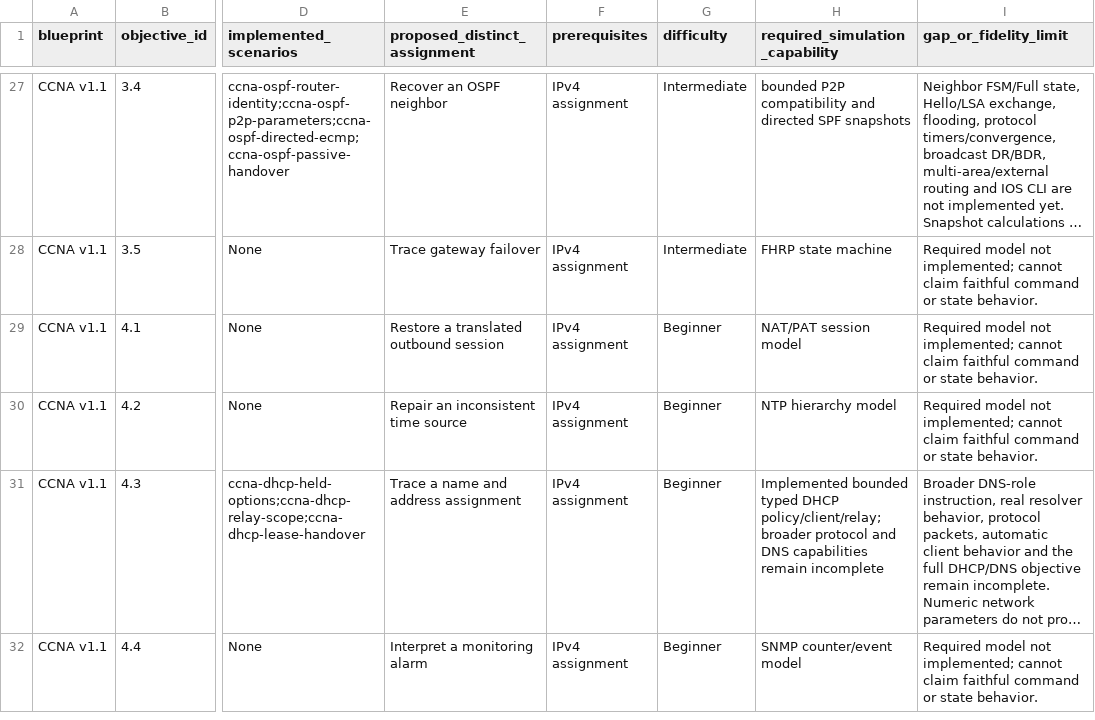
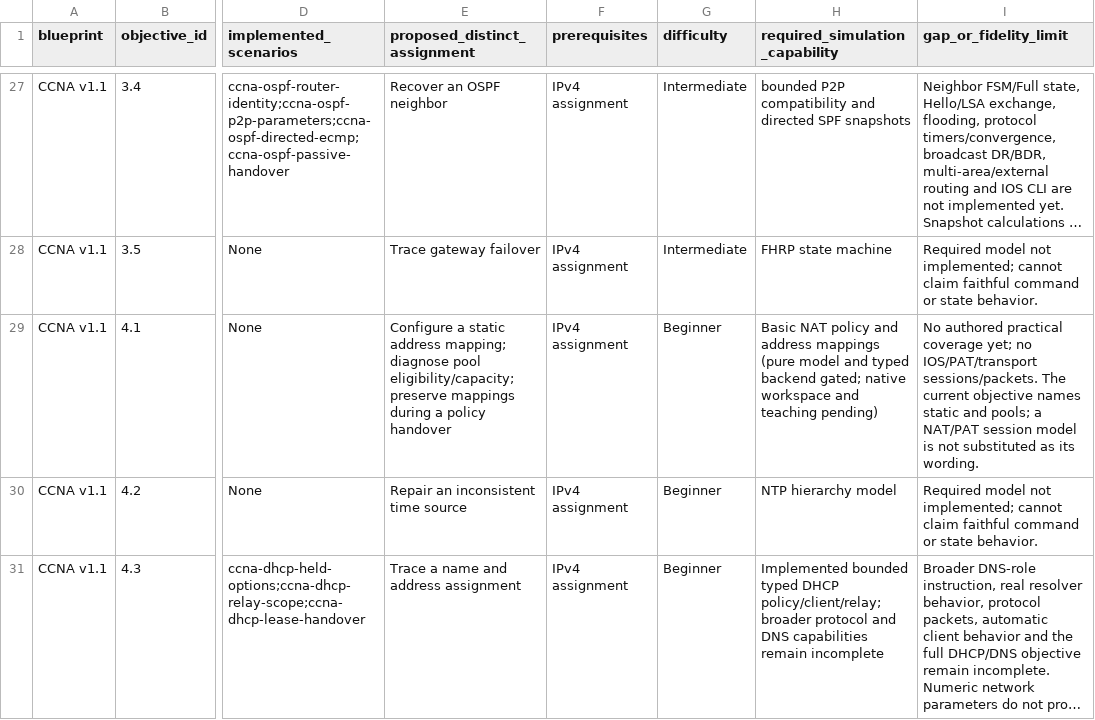
Before and after one commit to drakahari/dlms_learning_lab, a CSV file: docs/CURRICULUM.csv, drawn as a sheet; only a part is shown, gaps mark what is left out; the shorter side is filled out with more unchanged rows; long unchanged cells end in …; the diff names each change by its address in the sheet, - before the commit and + after, or states it on an @@ line.

Commit message:
Add bounded Basic NAT model and progress-safe workspace backend

```diff
--- a/docs/CURRICULUM.csv
+++ b/docs/CURRICULUM.csv
-E29 (proposed_distinct_assignment): Restore a translated outbound session
+E29 (proposed_distinct_assignment): Configure a static address mapping; diagnose pool eligibility/capacity; preserve mappings during a policy handover
-H29 (required_simulation_capability): NAT/PAT session model
+H29 (required_simulation_capability): Basic NAT policy and address mappings (pure model and typed backend gated; native workspace and teaching pending)
-I29 (gap_or_fidelity_limit): Required model not implemented; cannot claim faithful command or state behavior.
+I29 (gap_or_fidelity_limit): No authored practical coverage yet; no IOS/PAT/transport sessions/packets. The current objective names static and pools; a NAT/PAT session model is not substituted as its wording.
```
Also changed, not shown: docs/SKILL_COVERAGE.csv, 19 other files.
